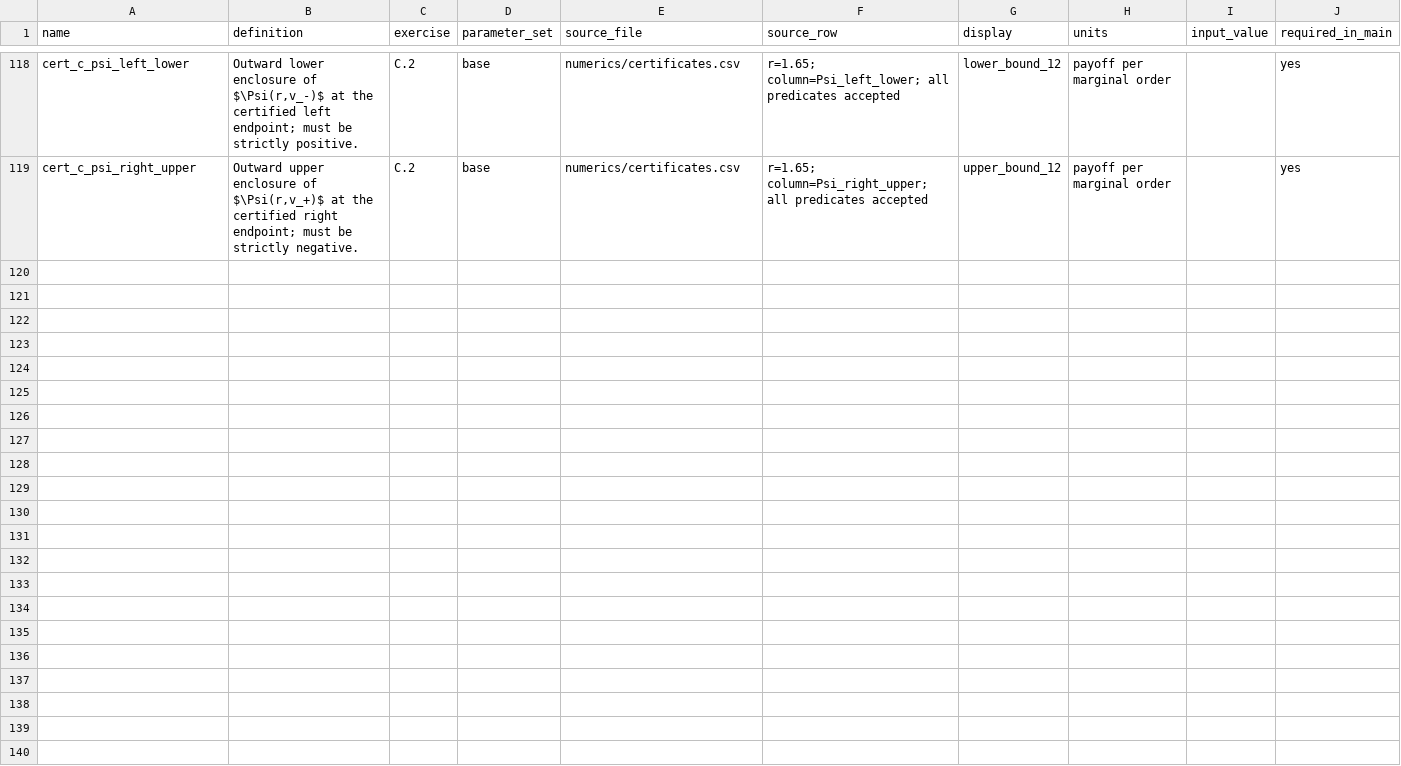
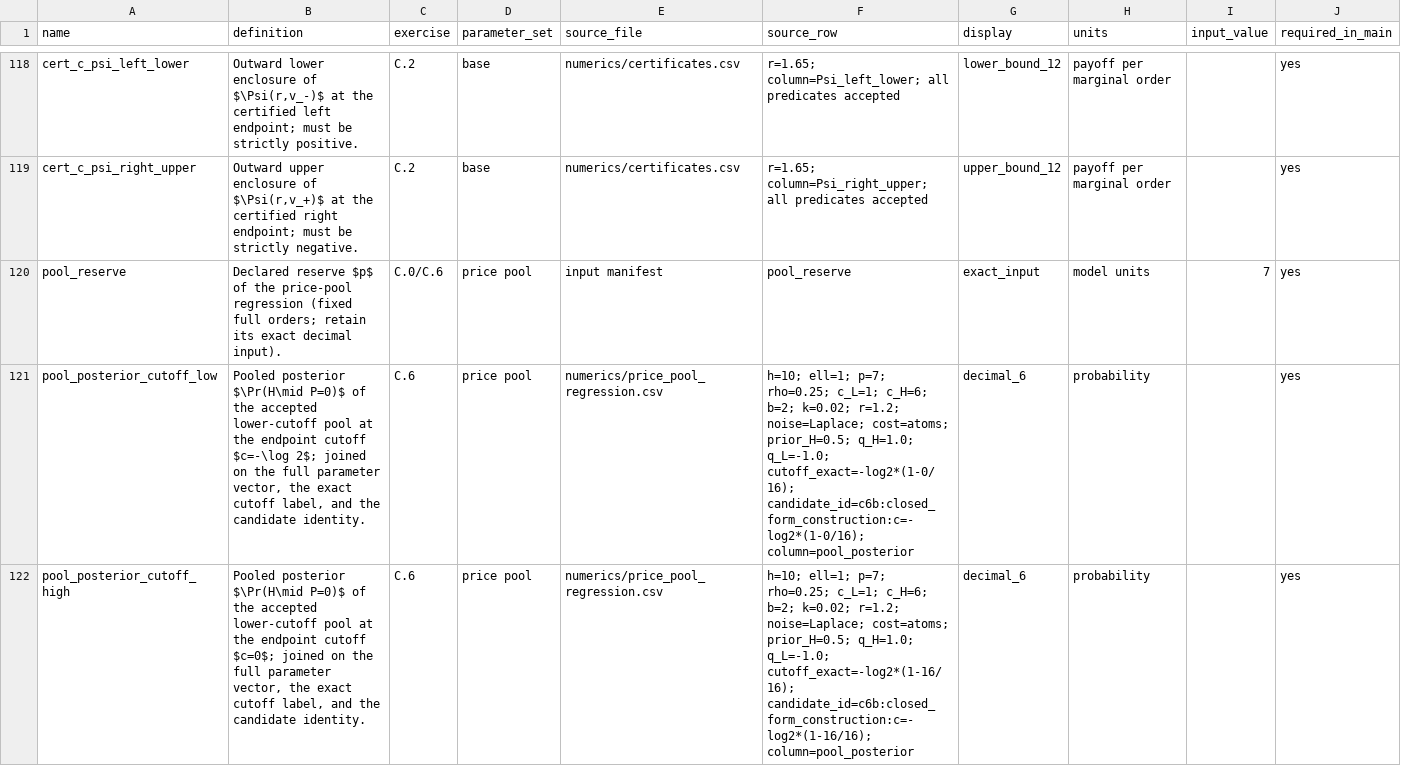
Before and after one commit to Austin-j-li/competition-creates-competition, a CSV file: paper/quantity_manifest.csv, drawn as a sheet; only a part is shown, gaps mark what is left out; the diff covers the shown part only; the diff names each change by its address in the sheet, - before the commit and + after, or states it on an @@ line.

```diff
--- a/paper/quantity_manifest.csv
+++ b/paper/quantity_manifest.csv
+row 120: pool_reserve | Declared reserve $p$ of the price-pool regression (fixed full orders; retain its exact decimal input). | C.0/C.6 | price pool | input manifest | pool_reserve | exact_input | model units | 7 | yes
+row 121: pool_posterior_cutoff_low | Pooled posterior $\Pr(H\mid P=0)$ of the accepted lower-cutoff pool at the endpoint cutoff $c=-\log 2$; joined on the full parameter vector, the exact cutoff label, and the candidate identity. | C.6 | price pool | numerics/price_pool_regression.csv | h=10; ell=1; p=7; rho=0.25; c_L=1; c_H=6; b=2; k=0.02; r=1.2; noise=Laplace; cost=atoms; prior_H=0.5; q_H=1.0; q_L=-1.0; cutoff_exact=-log2*(1-0/16); candidate_id=c6b:closed_form_construction:c=-log2*(1-0/16); column=pool_posterior | decimal_6 | probability |  | yes
+row 122: pool_posterior_cutoff_high | Pooled posterior $\Pr(H\mid P=0)$ of the accepted lower-cutoff pool at the endpoint cutoff $c=0$; joined on the full parameter vector, the exact cutoff label, and the candidate identity. | C.6 | price pool | numerics/price_pool_regression.csv | h=10; ell=1; p=7; rho=0.25; c_L=1; c_H=6; b=2; k=0.02; r=1.2; noise=Laplace; cost=atoms; prior_H=0.5; q_H=1.0; q_L=-1.0; cutoff_exact=-log2*(1-16/16); candidate_id=c6b:closed_form_construction:c=-log2*(1-16/16); column=pool_posterior | decimal_6 | probability |  | yes
```
Also changed, not shown: 7 added rows elsewhere in this file, 34 other files.
